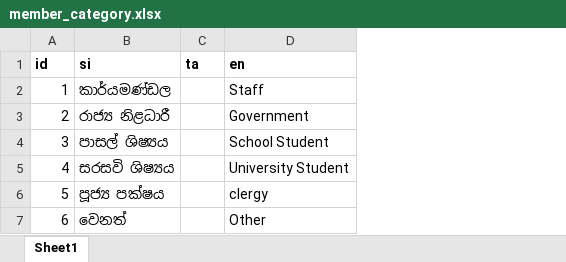
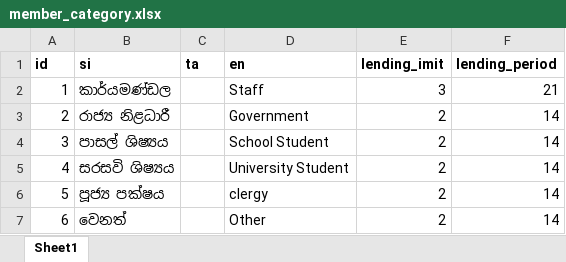
Before and after one commit to codejs-net/code-js-lms, an Excel workbook: Supports files/member_category.xlsx, sheet Sheet1, drawn as a sheet; values as stored, in another font and other column widths than the file's, no borders; the diff names each change by its address in the sheet, - before the commit and + after, or states it on an @@ line.

Commit message:
lending_config

```diff
--- a/Supports files/member_category.xlsx (sheet Sheet1)
+++ b/Supports files/member_category.xlsx (sheet Sheet1)
+column E (lending_imit), rows 2-7: 3 | 2 | 2 | 2 | 2 | 2
+column F (lending_period), rows 2-7: 21 | 14 | 14 | 14 | 14 | 14
```
Also changed, not shown: 13 other files.
